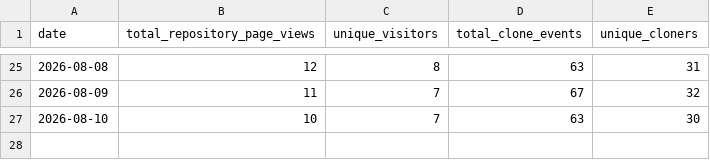
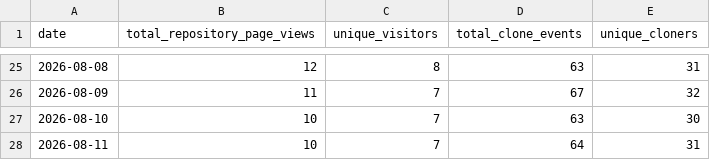
Before and after one commit to stephkillingsworth/CoC_Chapter4, a CSV file: analytics/traffic.csv, drawn as a sheet; only a part is shown, gaps mark what is left out.

```diff
--- a/analytics/traffic.csv
+++ b/analytics/traffic.csv
@@ -27 +27,2 @@ date,total_repository_page_views,unique_visitors,total_clone_events,unique_clone
 2026-08-10,10,7,63,30
+2026-08-11,10,7,64,31
```
